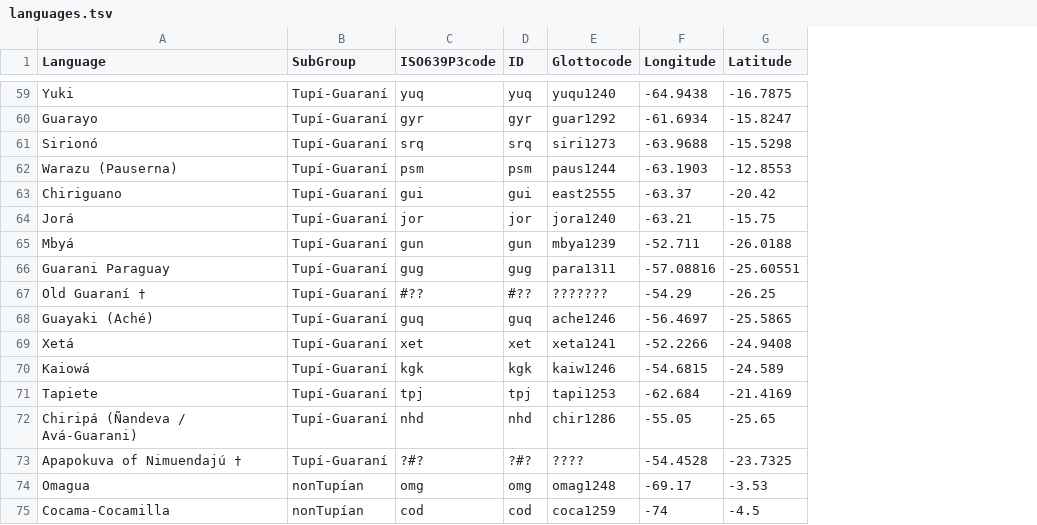
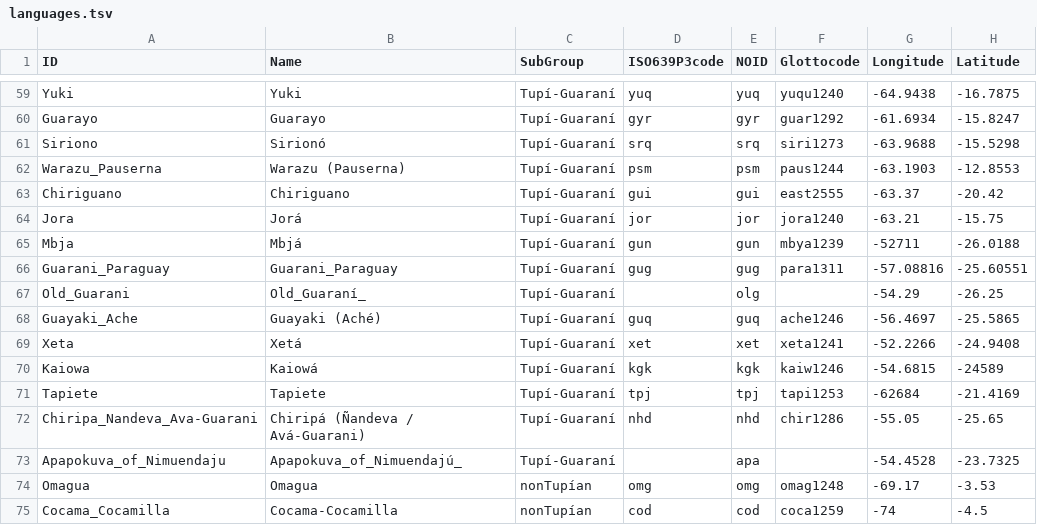
Before and after one commit to tupian-language-resources/tuled, a TSV file: etc/languages.tsv, drawn as a sheet; only a part is shown, gaps mark what is left out; removed rows and columns are numbered as before the commit, all else as after; the diff covers the shown part only; the diff names each change by its address in the sheet, - before the commit and + after, or states it on an @@ line.

```diff
--- a/etc/languages.tsv
+++ b/etc/languages.tsv
+column A (ID), rows 59-66: Yuki | Guarayo | Siriono | Warazu_Pauserna | Chiriguano | Jora | Mbja | Guarani_Paraguay; rows 68-75: Guayaki_Ache | Xeta | Kaiowa | Tapiete | Chiripa_Nandeva_Ava-Guarani | Apapokuva_of_Nimuendaju | Omagua | Cocama_Cocamilla
-B1: Language
+B1: Name
-E1: ID
+E1: NOID
-B65 (Name): Mbyá
+B65 (Name): Mbjá
-G65 (Longitude): -52.711
+G65 (Longitude): -52711
-B66 (Name): Guarani Paraguay
+B66 (Name): Guarani_Paraguay
-row 67: Old Guaraní † | Tupí-Guaraní | #?? | #?? | ??????? | -54.29 | -26.25
+row 67: Old_Guarani | Old_Guaraní_ | Tupí-Guaraní |  | olg |  | -54.29 | -26.25
-H70 (Latitude): -24.589
+H70 (Latitude): -24589
-G71 (Longitude): -62.684
+G71 (Longitude): -62684
-B73 (Name): Apapokuva of Nimuendajú †
+B73 (Name): Apapokuva_of_Nimuendajú_
-D73 (ISO639P3code): ?#?
+D73 (ISO639P3code): (empty)
-E73 (NOID): ?#?
+E73 (NOID): apa
-F73 (Glottocode): ????
+F73 (Glottocode): (empty)
```
Also changed, not shown: 5 added rows, 5 removed rows, 1 moved row and 28 edited cells elsewhere in this file, cldf/languages.csv, cldf/parameters.csv, 10 other files.
